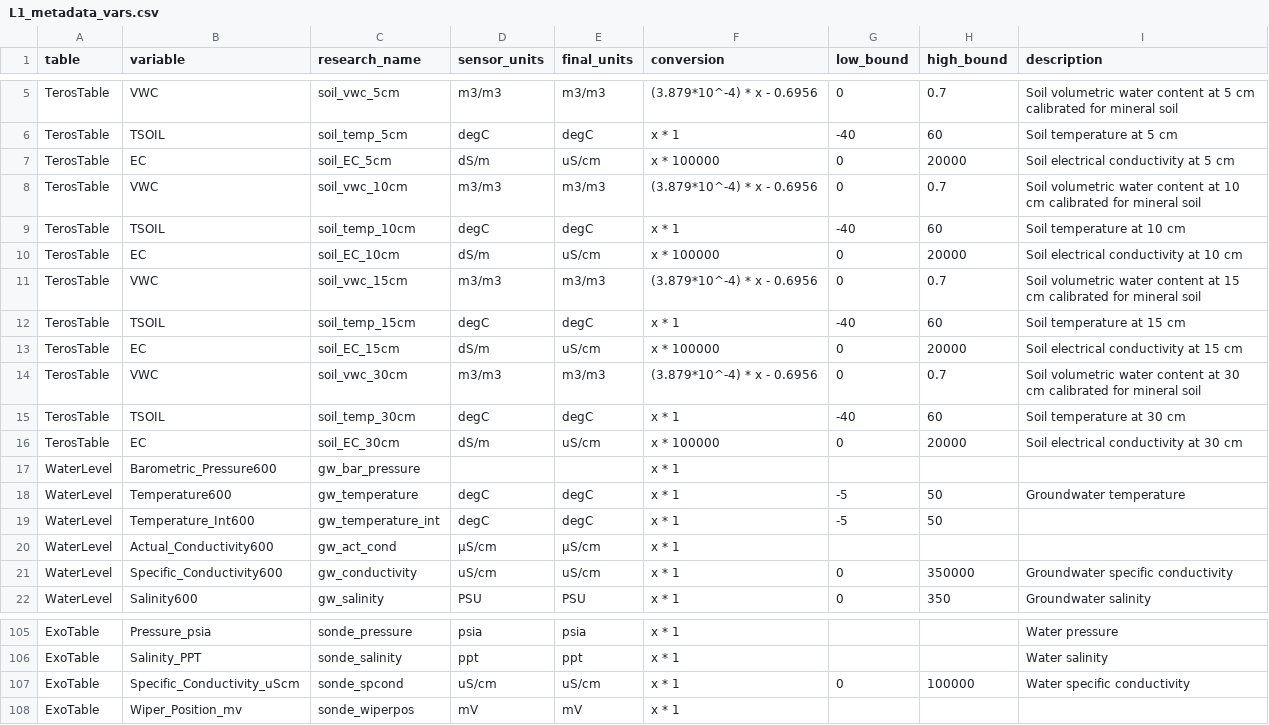
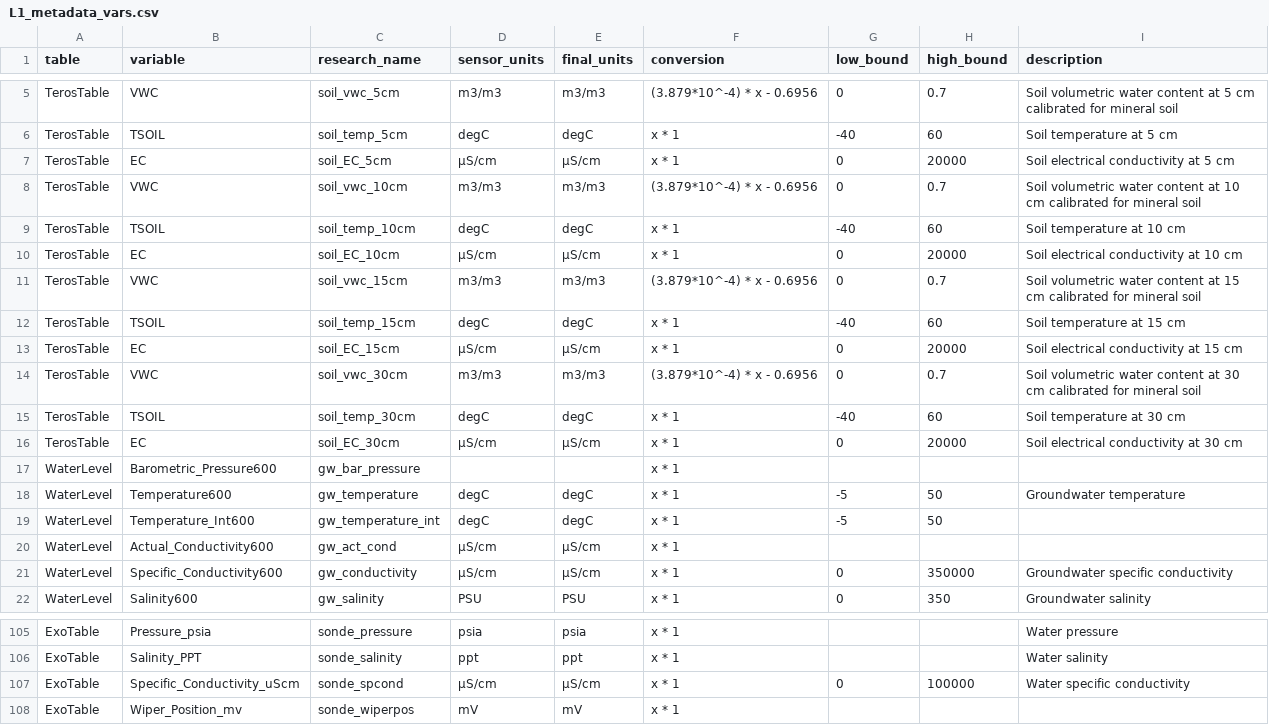
Before and after one commit to COMPASS-DOE/data-workflows, a CSV file: synoptic/metadata/L1_metadata/L1_metadata_vars.csv, drawn as a sheet; only a part is shown, gaps mark what is left out.

Commit message:
TEROS12 EC data are already in µS/cm (#130)

```diff
--- a/synoptic/metadata/L1_metadata/L1_metadata_vars.csv
+++ b/synoptic/metadata/L1_metadata/L1_metadata_vars.csv
@@ -6,12 +6,12 @@ TerosTable,VWC,soil_vwc_5cm,m3/m3,m3/m3,(3.879*10^-4) * x - 0.6956,0,0.7,Soil vo
 TerosTable,TSOIL,soil_temp_5cm,degC,degC,x * 1,-40,60,Soil temperature at 5 cm
-TerosTable,EC,soil_EC_5cm,dS/m,uS/cm,x * 100000,0,20000,Soil electrical conductivity at 5 cm
+TerosTable,EC,soil_EC_5cm,µS/cm,µS/cm,x * 1,0,20000,Soil electrical conductivity at 5 cm
 TerosTable,VWC,soil_vwc_10cm,m3/m3,m3/m3,(3.879*10^-4) * x - 0.6956,0,0.7,Soil volumetric water content at 10 cm calibrated for mineral soil
 TerosTable,TSOIL,soil_temp_10cm,degC,degC,x * 1,-40,60,Soil temperature at 10 cm
-TerosTable,EC,soil_EC_10cm,dS/m,uS/cm,x * 100000,0,20000,Soil electrical conductivity at 10 cm
+TerosTable,EC,soil_EC_10cm,µS/cm,µS/cm,x * 1,0,20000,Soil electrical conductivity at 10 cm
 TerosTable,VWC,soil_vwc_15cm,m3/m3,m3/m3,(3.879*10^-4) * x - 0.6956,0,0.7,Soil volumetric water content at 15 cm calibrated for mineral soil
 TerosTable,TSOIL,soil_temp_15cm,degC,degC,x * 1,-40,60,Soil temperature at 15 cm
-TerosTable,EC,soil_EC_15cm,dS/m,uS/cm,x * 100000,0,20000,Soil electrical conductivity at 15 cm
+TerosTable,EC,soil_EC_15cm,µS/cm,µS/cm,x * 1,0,20000,Soil electrical conductivity at 15 cm
 TerosTable,VWC,soil_vwc_30cm,m3/m3,m3/m3,(3.879*10^-4) * x - 0.6956,0,0.7,Soil volumetric water content at 30 cm calibrated for mineral soil
 TerosTable,TSOIL,soil_temp_30cm,degC,degC,x * 1,-40,60,Soil temperature at 30 cm
-TerosTable,EC,soil_EC_30cm,dS/m,uS/cm,x * 100000,0,20000,Soil electrical conductivity at 30 cm
+TerosTable,EC,soil_EC_30cm,µS/cm,µS/cm,x * 1,0,20000,Soil electrical conductivity at 30 cm
 WaterLevel,Barometric_Pressure600,gw_bar_pressure,,,x * 1,,,
@@ -19,4 +19,4 @@ WaterLevel,Temperature600,gw_temperature,degC,degC,x * 1,-5,50,Groundwater tempe
 WaterLevel,Temperature_Int600,gw_temperature_int,degC,degC,x * 1,-5,50,
-WaterLevel,Actual_Conductivity600,gw_act_cond,μS/cm,μS/cm,x * 1,,,
-WaterLevel,Specific_Conductivity600,gw_conductivity,uS/cm,uS/cm,x * 1,0,350000,Groundwater specific conductivity
+WaterLevel,Actual_Conductivity600,gw_act_cond,µS/cm,µS/cm,x * 1,,,
+WaterLevel,Specific_Conductivity600,gw_conductivity,µS/cm,µS/cm,x * 1,0,350000,Groundwater specific conductivity
 WaterLevel,Salinity600,gw_salinity,PSU,PSU,x * 1,0,350,Groundwater salinity
@@ -106,3 +106,3 @@ ExoTable,Pressure_psia,sonde_pressure,psia,psia,x * 1,,,Water pressure
 ExoTable,Salinity_PPT,sonde_salinity,ppt,ppt,x * 1,,,Water salinity
-ExoTable,Specific_Conductivity_uScm,sonde_spcond,uS/cm,uS/cm,x * 1,0,100000,Water specific conductivity
+ExoTable,Specific_Conductivity_uScm,sonde_spcond,µS/cm,µS/cm,x * 1,0,100000,Water specific conductivity
 ExoTable,Wiper_Position_mv,sonde_wiperpos,mV,mV,x * 1,,,
```
